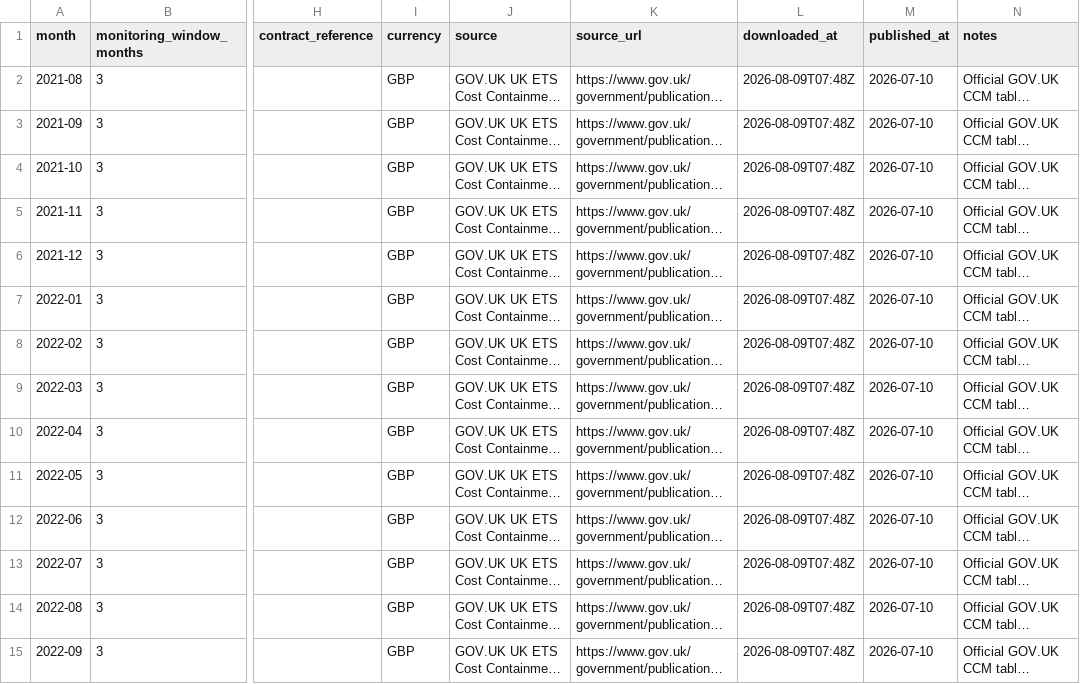
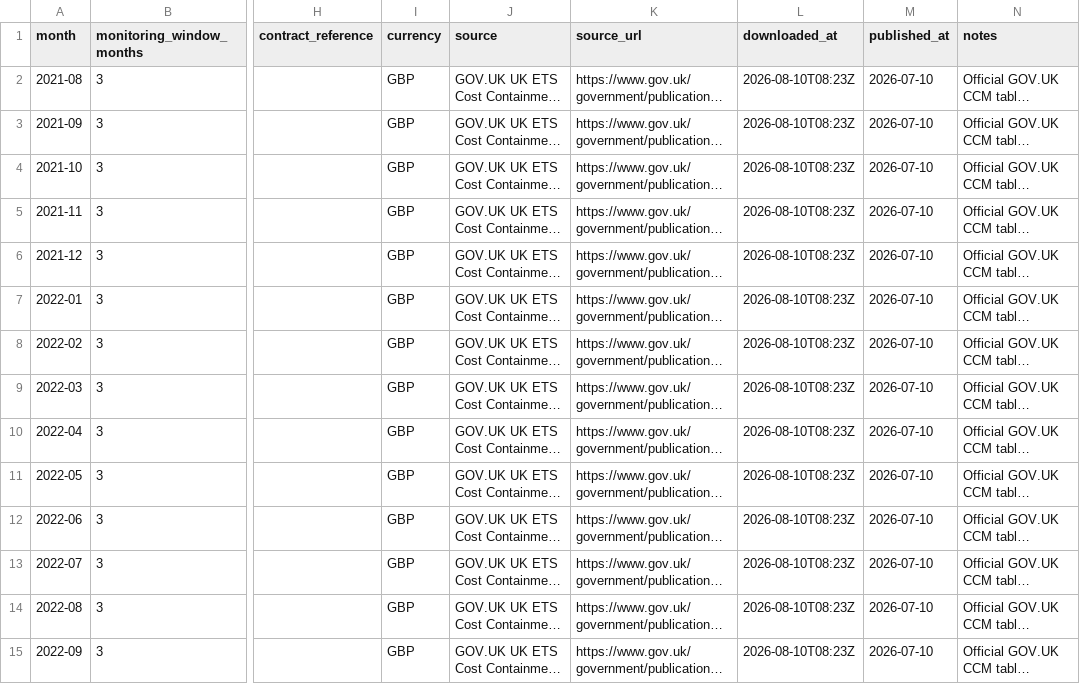
Before and after one commit to TannerL22/uk-carbon-rego-monitor, a CSV file: data/raw/carbon/uk_ets_ccm_monthly_prices.csv, drawn as a sheet; only a part is shown, gaps mark what is left out; long unchanged cells end in …; the diff covers the shown part only; the diff names each change by its address in the sheet, - before the commit and + after, or states it on an @@ line.

```diff
--- a/data/raw/carbon/uk_ets_ccm_monthly_prices.csv
+++ b/data/raw/carbon/uk_ets_ccm_monthly_prices.csv
-L2:L15 (downloaded_at): 2026-08-09T07:48Z
+L2:L15 (downloaded_at): 2026-08-10T08:23Z
```
Also changed, not shown: 52 edited cells elsewhere in this file, data/raw/carbon/eua_auction_results.csv, data/raw/power/neso_generation_mix_live.csv, 8 other files.
